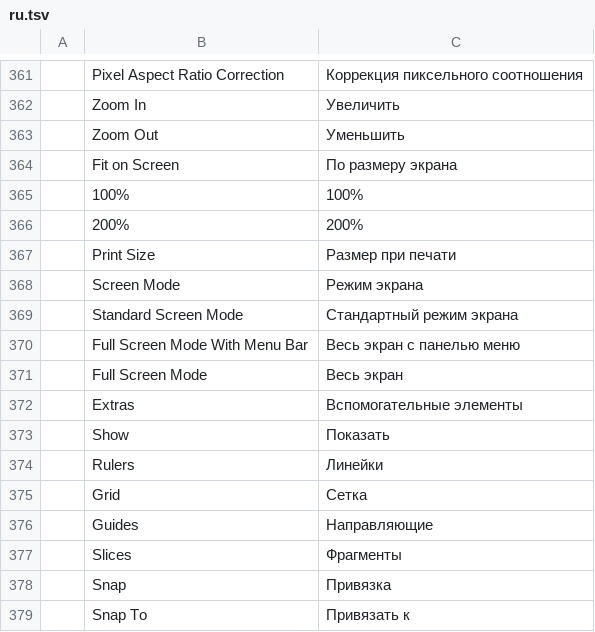
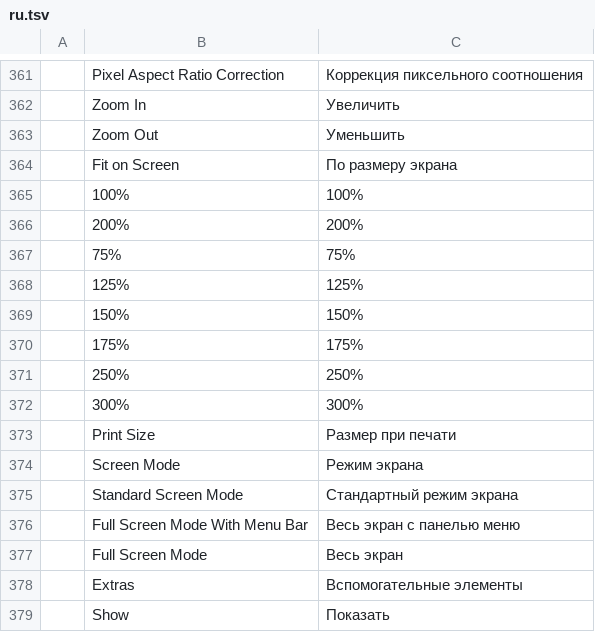
Before and after one commit to airisorg/photocraft-studio, a TSV file: crates/ui-egui/src/i18n/ru.tsv, drawn as a sheet; only a part is shown, gaps mark what is left out; the shorter side is filled out with more unchanged rows.

```diff
--- a/crates/ui-egui/src/i18n/ru.tsv
+++ b/crates/ui-egui/src/i18n/ru.tsv
@@ -366,2 +366,8 @@
 	200%	200%
+	75%	75%
+	125%	125%
+	150%	150%
+	175%	175%
+	250%	250%
+	300%	300%
 	Print Size	Размер при печати
```
Also changed, not shown: crates/ui-egui/src/i18n/zh-hans.tsv, crates/ui-egui/src/i18n/zh-hant.tsv, 9 other files.
